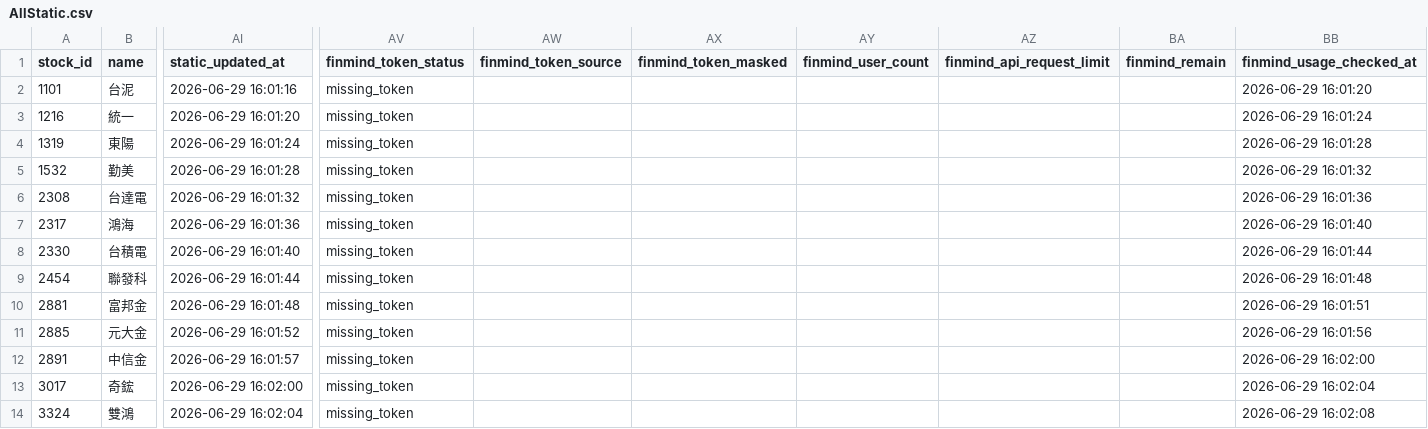
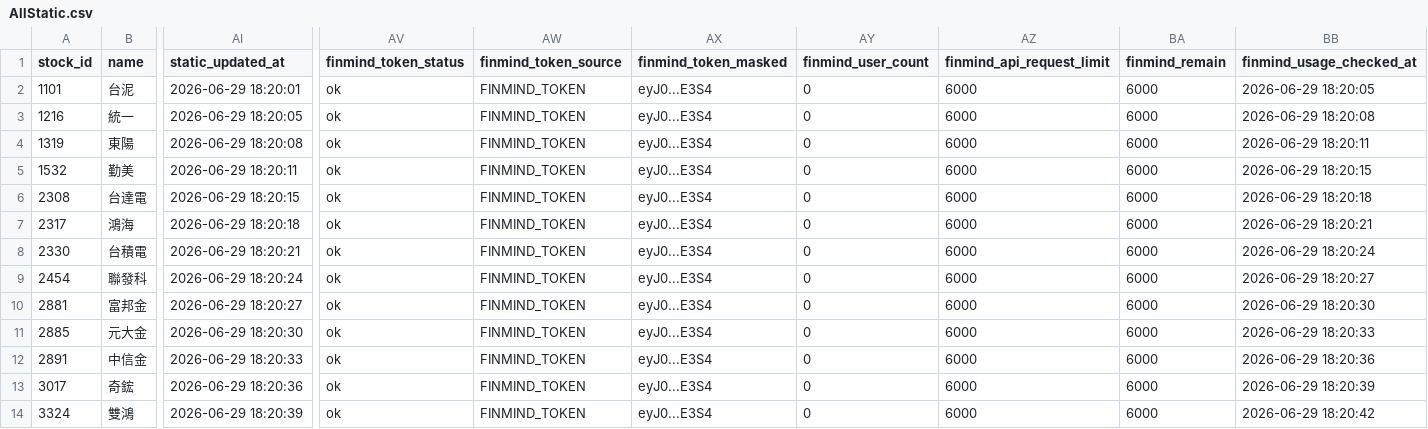
Before and after one commit to ONicole0101/Holding, a CSV file: AllStatic.csv, drawn as a sheet; only a part is shown, gaps mark what is left out; the diff covers the shown part only; the diff names each change by its address in the sheet, - before the commit and + after, or states it on an @@ line.

```diff
--- a/AllStatic.csv
+++ b/AllStatic.csv
-AI2 (static_updated_at): 2026-06-29 16:01:16
+AI2 (static_updated_at): 2026-06-29 18:20:01
-AV2:AV14 (finmind_token_status): missing_token
+AV2:AV14 (finmind_token_status): ok
-AW2:AW14 (finmind_token_source): (empty)
+AW2:AW14 (finmind_token_source): FINMIND_TOKEN
-AX2:AX14 (finmind_token_masked): (empty)
+AX2:AX14 (finmind_token_masked): eyJ0...E3S4
-AY2:AY14 (finmind_user_count): (empty)
+AY2:AY14 (finmind_user_count): 0
-AZ2:AZ14 (finmind_api_request_limit): (empty)
+AZ2:AZ14 (finmind_api_request_limit): 6000
-BA2:BA14 (finmind_remain): (empty)
+BA2:BA14 (finmind_remain): 6000
-BB2 (finmind_usage_checked_at): 2026-06-29 16:01:20
+BB2 (finmind_usage_checked_at): 2026-06-29 18:20:05
-AI3 (static_updated_at): 2026-06-29 16:01:20
+AI3 (static_updated_at): 2026-06-29 18:20:05
-BB3 (finmind_usage_checked_at): 2026-06-29 16:01:24
+BB3 (finmind_usage_checked_at): 2026-06-29 18:20:08
-AI4 (static_updated_at): 2026-06-29 16:01:24
+AI4 (static_updated_at): 2026-06-29 18:20:08
-BB4 (finmind_usage_checked_at): 2026-06-29 16:01:28
+BB4 (finmind_usage_checked_at): 2026-06-29 18:20:11
-AI5 (static_updated_at): 2026-06-29 16:01:28
+AI5 (static_updated_at): 2026-06-29 18:20:11
-BB5 (finmind_usage_checked_at): 2026-06-29 16:01:32
+BB5 (finmind_usage_checked_at): 2026-06-29 18:20:15
-AI6 (static_updated_at): 2026-06-29 16:01:32
+AI6 (static_updated_at): 2026-06-29 18:20:15
-BB6 (finmind_usage_checked_at): 2026-06-29 16:01:36
+BB6 (finmind_usage_checked_at): 2026-06-29 18:20:18
-AI7 (static_updated_at): 2026-06-29 16:01:36
+AI7 (static_updated_at): 2026-06-29 18:20:18
-BB7 (finmind_usage_checked_at): 2026-06-29 16:01:40
+BB7 (finmind_usage_checked_at): 2026-06-29 18:20:21
-AI8 (static_updated_at): 2026-06-29 16:01:40
+AI8 (static_updated_at): 2026-06-29 18:20:21
-BB8 (finmind_usage_checked_at): 2026-06-29 16:01:44
+BB8 (finmind_usage_checked_at): 2026-06-29 18:20:24
-AI9 (static_updated_at): 2026-06-29 16:01:44
+AI9 (static_updated_at): 2026-06-29 18:20:24
-BB9 (finmind_usage_checked_at): 2026-06-29 16:01:48
+BB9 (finmind_usage_checked_at): 2026-06-29 18:20:27
-AI10 (static_updated_at): 2026-06-29 16:01:48
+AI10 (static_updated_at): 2026-06-29 18:20:27
-BB10 (finmind_usage_checked_at): 2026-06-29 16:01:51
+BB10 (finmind_usage_checked_at): 2026-06-29 18:20:30
-AI11 (static_updated_at): 2026-06-29 16:01:52
+AI11 (static_updated_at): 2026-06-29 18:20:30
-BB11 (finmind_usage_checked_at): 2026-06-29 16:01:56
+BB11 (finmind_usage_checked_at): 2026-06-29 18:20:33
-AI12 (static_updated_at): 2026-06-29 16:01:57
+AI12 (static_updated_at): 2026-06-29 18:20:33
-BB12 (finmind_usage_checked_at): 2026-06-29 16:02:00
+BB12 (finmind_usage_checked_at): 2026-06-29 18:20:36
-AI13 (static_updated_at): 2026-06-29 16:02:00
+AI13 (static_updated_at): 2026-06-29 18:20:36
-BB13 (finmind_usage_checked_at): 2026-06-29 16:02:04
+BB13 (finmind_usage_checked_at): 2026-06-29 18:20:39
-AI14 (static_updated_at): 2026-06-29 16:02:04
+AI14 (static_updated_at): 2026-06-29 18:20:39
-BB14 (finmind_usage_checked_at): 2026-06-29 16:02:08
+BB14 (finmind_usage_checked_at): 2026-06-29 18:20:42
```
Also changed, not shown: 72 edited cells elsewhere in this file.
